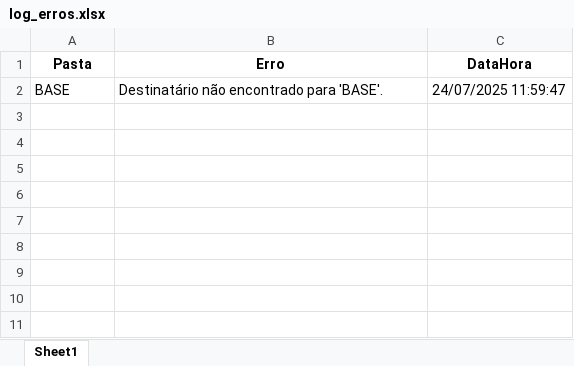
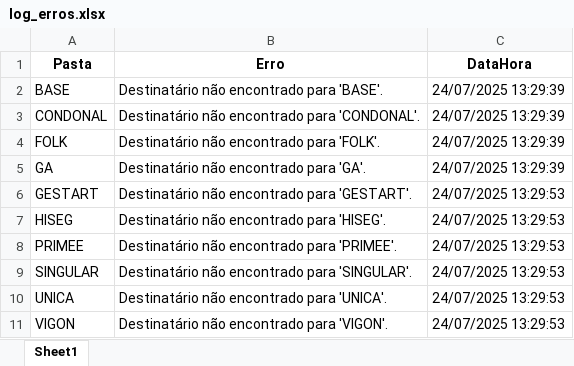
Before and after one commit to GS-Automacao/Envio-Planilha-Inadimplentes, an Excel workbook: log_erros.xlsx, sheet Sheet1, drawn as a sheet; values as stored, in another font and other column widths than the file's, no borders; the diff names each change by its address in the sheet, - before the commit and + after, or states it on an @@ line.

Commit message:
v1.6 fix: corrigindo o arquivo -  processar pastas
resolvendo erro de atualização da pasta geral

```diff
--- a/log_erros.xlsx (sheet Sheet1)
+++ b/log_erros.xlsx (sheet Sheet1)
-C2 (DataHora): 24/07/2025 11:59:47
+C2 (DataHora): 24/07/2025 13:29:39
+row 3: CONDONAL | Destinatário não encontrado para 'CONDONAL'. | 24/07/2025 13:29:39
+row 4: FOLK | Destinatário não encontrado para 'FOLK'. | 24/07/2025 13:29:39
+row 5: GA | Destinatário não encontrado para 'GA'. | 24/07/2025 13:29:39
+row 6: GESTART | Destinatário não encontrado para 'GESTART'. | 24/07/2025 13:29:53
+row 7: HISEG | Destinatário não encontrado para 'HISEG'. | 24/07/2025 13:29:53
+row 8: PRIMEE | Destinatário não encontrado para 'PRIMEE'. | 24/07/2025 13:29:53
+row 9: SINGULAR | Destinatário não encontrado para 'SINGULAR'. | 24/07/2025 13:29:53
+row 10: UNICA | Destinatário não encontrado para 'UNICA'. | 24/07/2025 13:29:53
+row 11: VIGON | Destinatário não encontrado para 'VIGON'. | 24/07/2025 13:29:53
```
Also changed, not shown: 3 other files.
